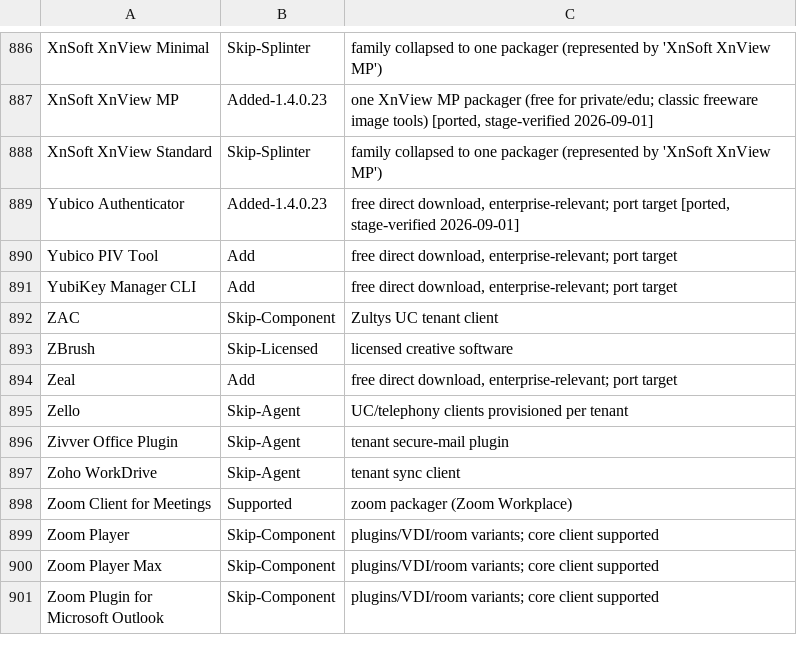
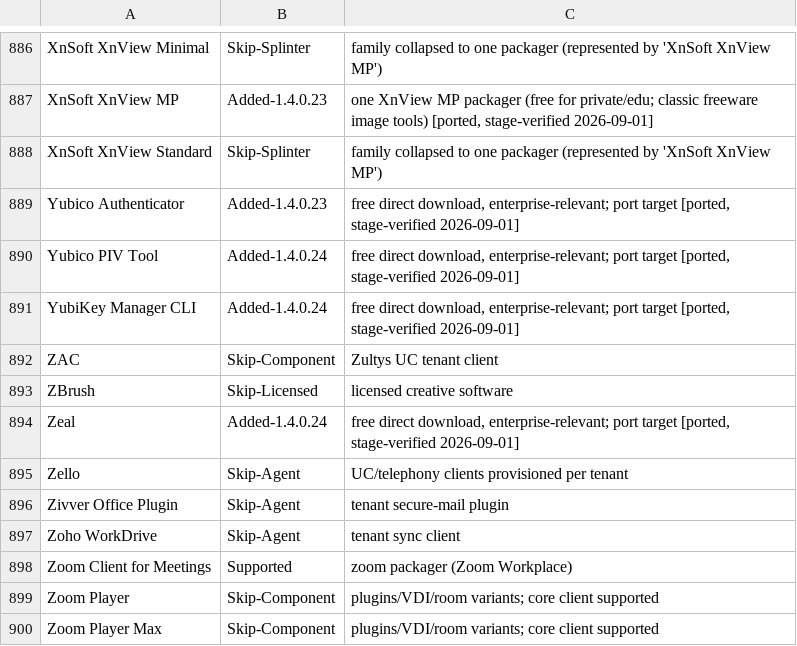
Before and after one commit to jasonulbright/app-packager, a CSV file: CATALOG-PARITY.csv, drawn as a sheet; only a part is shown, gaps mark what is left out; the shorter side is filled out with more unchanged rows; the diff covers the shown part only.

```diff
--- a/CATALOG-PARITY.csv
+++ b/CATALOG-PARITY.csv
@@ -889,7 +889,7 @@
 "Yubico Authenticator","Added-1.4.0.23","free direct download, enterprise-relevant; port target [ported, stage-verified 2026-09-01]"
-"Yubico PIV Tool","Add","free direct download, enterprise-relevant; port target"
-"YubiKey Manager CLI","Add","free direct download, enterprise-relevant; port target"
+"Yubico PIV Tool","Added-1.4.0.24","free direct download, enterprise-relevant; port target [ported, stage-verified 2026-09-01]"
+"YubiKey Manager CLI","Added-1.4.0.24","free direct download, enterprise-relevant; port target [ported, stage-verified 2026-09-01]"
 "ZAC","Skip-Component","Zultys UC tenant client"
 "ZBrush","Skip-Licensed","licensed creative software"
-"Zeal","Add","free direct download, enterprise-relevant; port target"
+"Zeal","Added-1.4.0.24","free direct download, enterprise-relevant; port target [ported, stage-verified 2026-09-01]"
 "Zello","Skip-Agent","UC/telephony clients provisioned per tenant"
```
Also changed, not shown: 16 edited cells elsewhere in this file, 14 other files.
